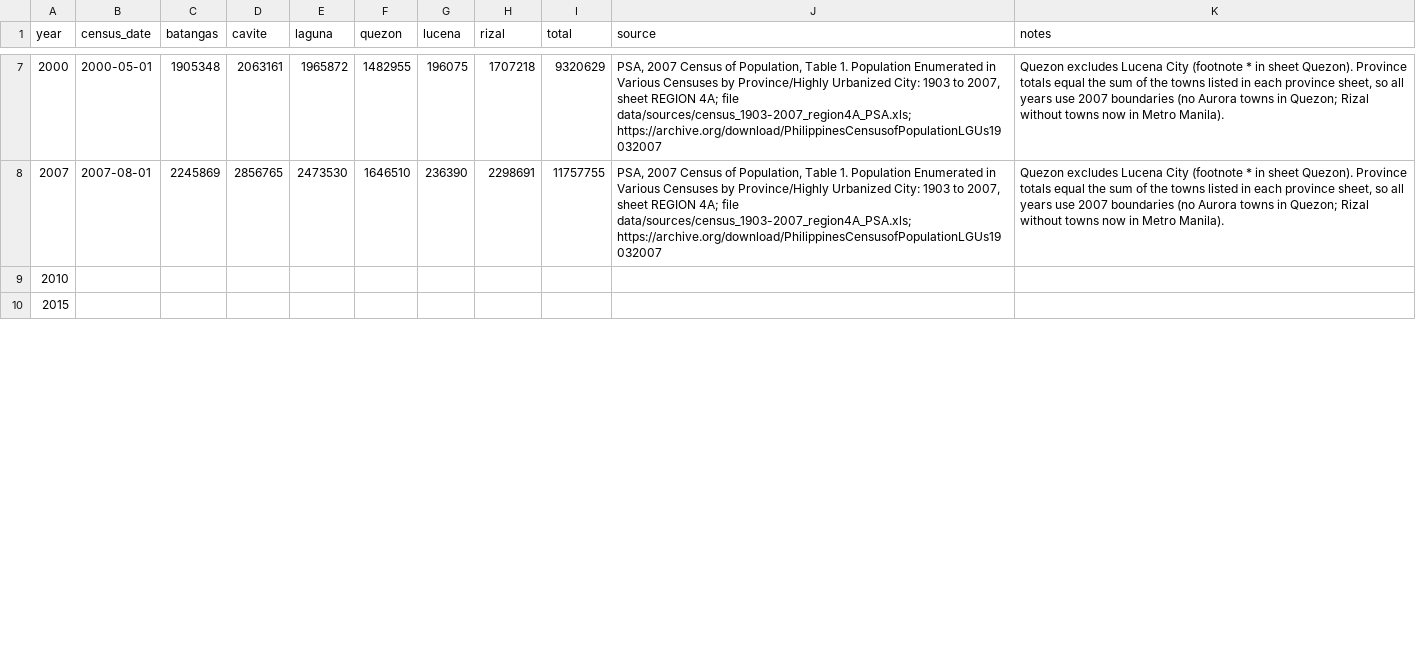
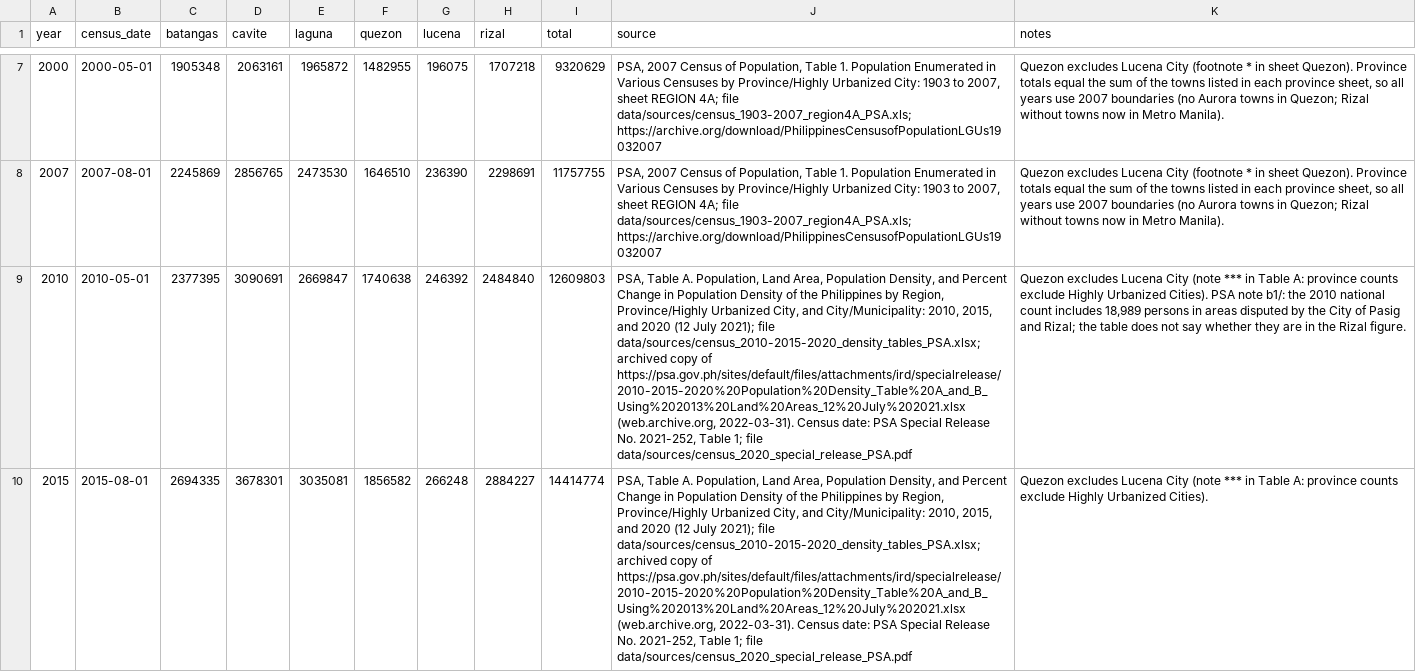
Before and after one commit to christinaesico456/calabarzon-population-model, a CSV file: data/calabarzon_census.csv, drawn as a sheet; only a part is shown, gaps mark what is left out; the diff covers the shown part only; the diff names each change by its address in the sheet, - before the commit and + after, or states it on an @@ line.

Commit message:
Add 2010-2020 census data from PSA Table A with dates from Special Release 2021-252

```diff
--- a/data/calabarzon_census.csv
+++ b/data/calabarzon_census.csv
-B9 (census_date): (empty)
+B9 (census_date): 2010-05-01
-C9 (batangas): (empty)
+C9 (batangas): 2377395
-D9 (cavite): (empty)
+D9 (cavite): 3090691
-E9 (laguna): (empty)
+E9 (laguna): 2669847
-F9 (quezon): (empty)
+F9 (quezon): 1740638
-G9 (lucena): (empty)
+G9 (lucena): 246392
-H9 (rizal): (empty)
+H9 (rizal): 2484840
-I9 (total): (empty)
+I9 (total): 12609803
-J9:J10 (source): (empty)
+J9:J10 (source): PSA, Table A. Population, Land Area, Population Density, and Percent Change in Population Density of the Philippines by Region, Province/Highly Urbanized City, and City/Municipality: 2010, 2015, and 2020 (12 July 2021); file data/sources/census_2010-2015-2020_density_tables_PSA.xlsx; archived copy of https://psa.gov.ph/sites/default/files/attachments/ird/specialrelease/2010-2015-2020%20Population%20Density_Table%20A_and_B_Using%202013%20Land%20Areas_12%20July%202021.xlsx (web.archive.org, 2022-03-31). Census date: PSA Special Release No. 2021-252, Table 1; file data/sources/census_2020_special_release_PSA.pdf
-K9 (notes): (empty)
+K9 (notes): Quezon excludes Lucena City (note *** in Table A: province counts exclude Highly Urbanized Cities). PSA note b1/: the 2010 national count includes 18,989 persons in areas disputed by the City of Pasig and Rizal; the table does not say whether they are in the Rizal figure.
-B10 (census_date): (empty)
+B10 (census_date): 2015-08-01
-C10 (batangas): (empty)
+C10 (batangas): 2694335
-D10 (cavite): (empty)
+D10 (cavite): 3678301
-E10 (laguna): (empty)
+E10 (laguna): 3035081
-F10 (quezon): (empty)
+F10 (quezon): 1856582
-G10 (lucena): (empty)
+G10 (lucena): 266248
-H10 (rizal): (empty)
+H10 (rizal): 2884227
-I10 (total): (empty)
+I10 (total): 14414774
-K10 (notes): (empty)
+K10 (notes): Quezon excludes Lucena City (note *** in Table A: province counts exclude Highly Urbanized Cities).
```
Also changed, not shown: 10 edited cells elsewhere in this file, 2 other files.
